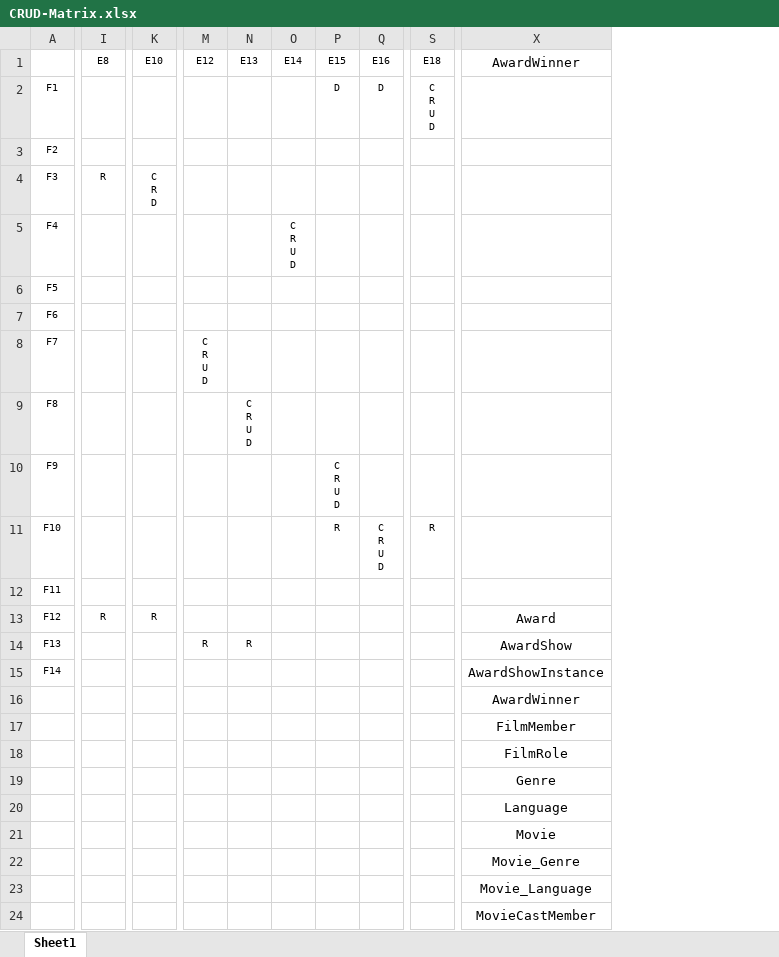
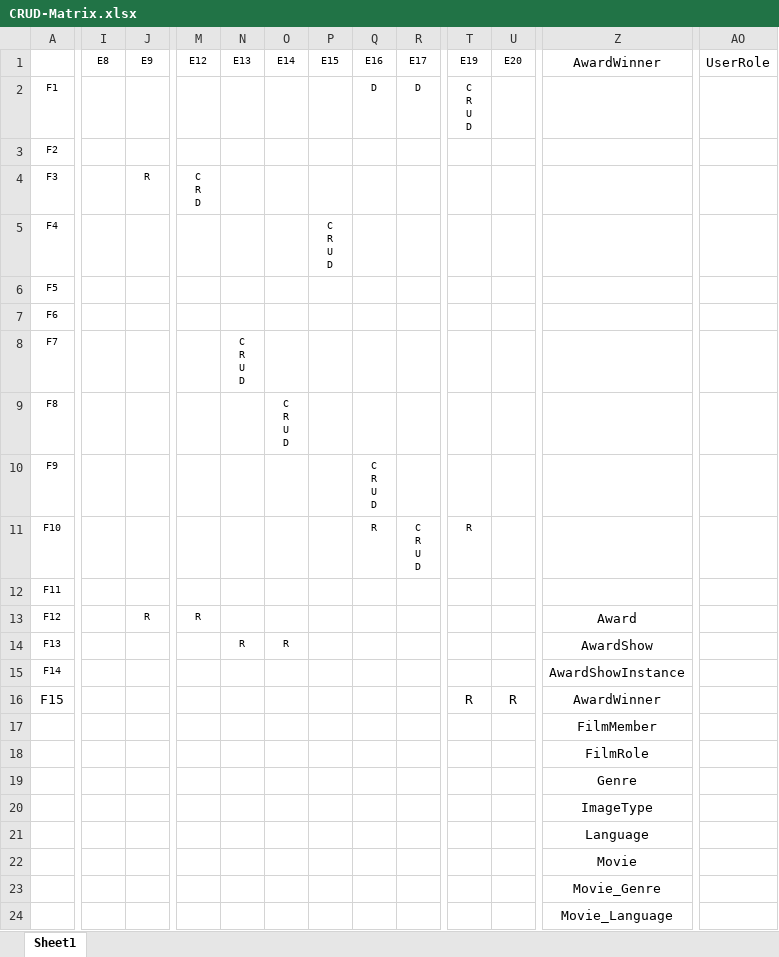
Before and after one commit to stevo9510/MovieDbLiteMVC, an Excel workbook: MovieDbLite.MVC/ProjectArtifacts/CRUD-Matrix.xlsx, sheet Sheet1, drawn as a sheet; only a part is shown, gaps mark what is left out; values as stored, in another font and other column widths than the file's, no borders; removed rows and columns are numbered as before the commit, all else as after; ↵ is a line break in a cell; the diff covers the shown part only; the diff names each change by its address in the sheet, - before the commit and + after, or states it on an @@ line.

Commit message:
Reintroduced stored proc in AwardWinnersController.  Updated project artifacts.  Queries section is pretty much good.

```diff
--- a/MovieDbLite.MVC/ProjectArtifacts/CRUD-Matrix.xlsx (sheet Sheet1)
+++ b/MovieDbLite.MVC/ProjectArtifacts/CRUD-Matrix.xlsx (sheet Sheet1)
+column J, rows 1-13: E9 |  |  | R |  |  |  |  |  |  |  |  | R
-column K, rows 1-13: E10 |  |  | C ↵ R ↵ D |  |  |  |  |  |  |  |  | R
+column R, rows 1-11: E17 | D |  |  |  |  |  |  |  |  | C ↵ R ↵ U ↵ D
+column U, rows 1-16: E20 |  |  |  |  |  |  |  |  |  |  |  |  |  |  | R
+column AO, row 1: UserRole
-T1: E18
+T1: E19
-P2: D
+P2: (empty)
-I4: R
+I4: (empty)
-M4: (empty)
+M4: C ↵ R ↵ D
-O5: C ↵ R ↵ U ↵ D
+O5: (empty)
-P5: (empty)
+P5: C ↵ R ↵ U ↵ D
-M8: C ↵ R ↵ U ↵ D
+M8: (empty)
-N8: (empty)
+N8: C ↵ R ↵ U ↵ D
-N9: C ↵ R ↵ U ↵ D
+N9: (empty)
-O9: (empty)
+O9: C ↵ R ↵ U ↵ D
-P10: C ↵ R ↵ U ↵ D
+P10: (empty)
-Q10: (empty)
+Q10: C ↵ R ↵ U ↵ D
-P11: R
+P11: (empty)
-Q11: C ↵ R ↵ U ↵ D
+Q11: R
-I13: R
+I13: (empty)
-M13: (empty)
+M13: R
-M14: R
+M14: (empty)
-O14: (empty)
+O14: R
-A16: (empty)
+A16: F15
-T16: (empty)
+T16: R
-Z20: Language
+Z20: ImageType
-Z21: Movie
+Z21: Language
-Z22: Movie_Genre
+Z22: Movie
-Z23: Movie_Language
+Z23: Movie_Genre
-Z24: MovieCastMember
+Z24: Movie_Language
```
Also changed, not shown: 2 added rows and 8 edited cells elsewhere in this sheet, 2 other files.
